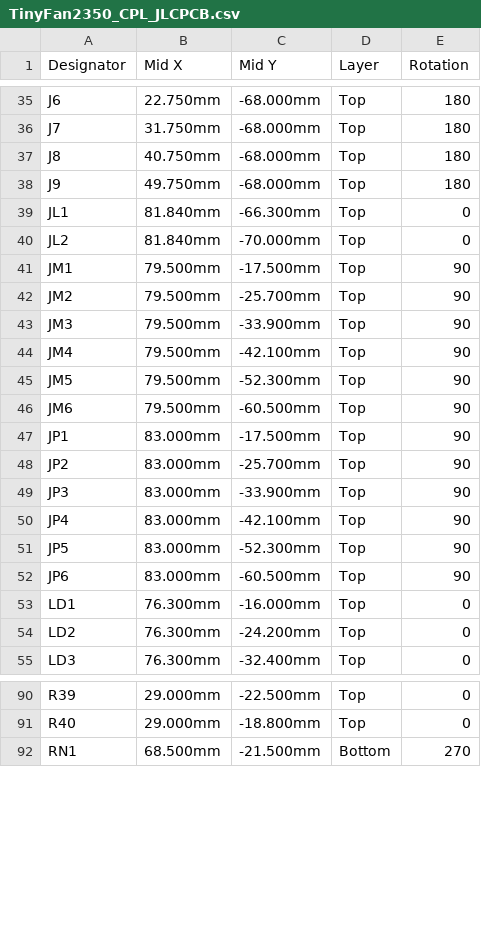
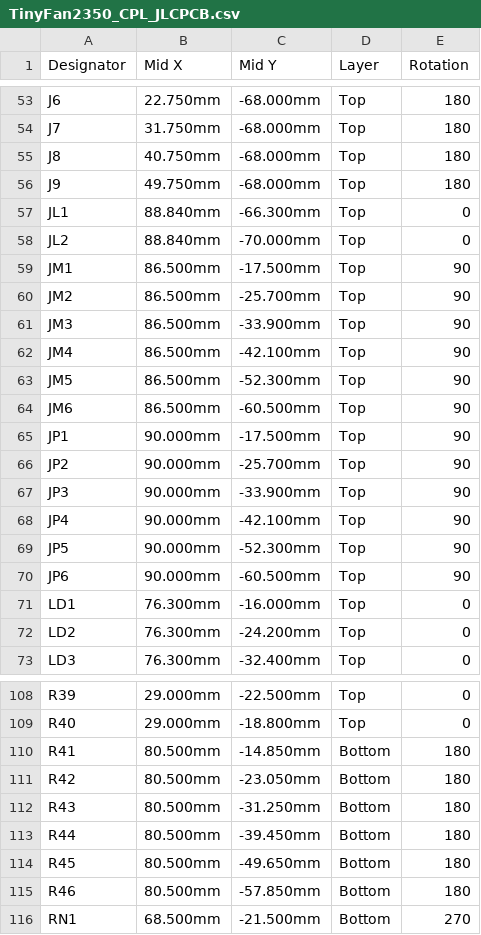
Before and after one commit to mokshmridul/TinyFan2350, a CSV file: hardware/fab/TinyFan2350_CPL_JLCPCB.csv, drawn as a sheet; only a part is shown, gaps mark what is left out; the diff covers the shown part only.

```diff
--- a/hardware/fab/TinyFan2350_CPL_JLCPCB.csv
+++ b/hardware/fab/TinyFan2350_CPL_JLCPCB.csv
@@ -38,16 +56,16 @@ J8,40.750mm,-68.000mm,Top,180
 J9,49.750mm,-68.000mm,Top,180
-JL1,81.840mm,-66.300mm,Top,0
-JL2,81.840mm,-70.000mm,Top,0
-JM1,79.500mm,-17.500mm,Top,90
-JM2,79.500mm,-25.700mm,Top,90
-JM3,79.500mm,-33.900mm,Top,90
-JM4,79.500mm,-42.100mm,Top,90
-JM5,79.500mm,-52.300mm,Top,90
-JM6,79.500mm,-60.500mm,Top,90
-JP1,83.000mm,-17.500mm,Top,90
-JP2,83.000mm,-25.700mm,Top,90
-JP3,83.000mm,-33.900mm,Top,90
-JP4,83.000mm,-42.100mm,Top,90
-JP5,83.000mm,-52.300mm,Top,90
-JP6,83.000mm,-60.500mm,Top,90
+JL1,88.840mm,-66.300mm,Top,0
+JL2,88.840mm,-70.000mm,Top,0
+JM1,86.500mm,-17.500mm,Top,90
+JM2,86.500mm,-25.700mm,Top,90
+JM3,86.500mm,-33.900mm,Top,90
+JM4,86.500mm,-42.100mm,Top,90
+JM5,86.500mm,-52.300mm,Top,90
+JM6,86.500mm,-60.500mm,Top,90
+JP1,90.000mm,-17.500mm,Top,90
+JP2,90.000mm,-25.700mm,Top,90
+JP3,90.000mm,-33.900mm,Top,90
+JP4,90.000mm,-42.100mm,Top,90
+JP5,90.000mm,-52.300mm,Top,90
+JP6,90.000mm,-60.500mm,Top,90
 LD1,76.300mm,-16.000mm,Top,0
@@ -91,2 +109,8 @@ R39,29.000mm,-22.500mm,Top,0
 R40,29.000mm,-18.800mm,Top,0
+R41,80.500mm,-14.850mm,Bottom,180
+R42,80.500mm,-23.050mm,Bottom,180
+R43,80.500mm,-31.250mm,Bottom,180
+R44,80.500mm,-39.450mm,Bottom,180
+R45,80.500mm,-49.650mm,Bottom,180
+R46,80.500mm,-57.850mm,Bottom,180
 RN1,68.500mm,-21.500mm,Bottom,270
```
Also changed, not shown: 18 added rows and 2 edited cells elsewhere in this file, hardware/fab/TinyFan2350-pos.csv, hardware/fab/TinyFan2350_BOM_JLCPCB.csv, 39 other files.
